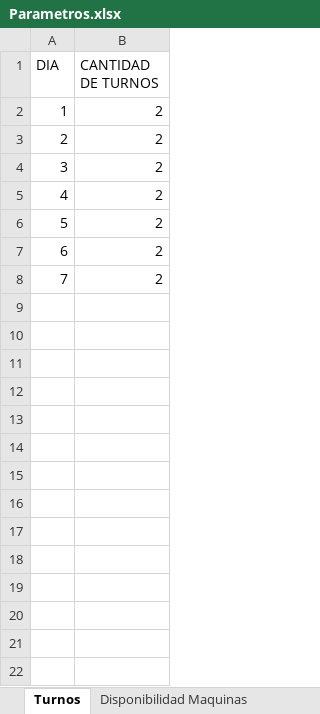
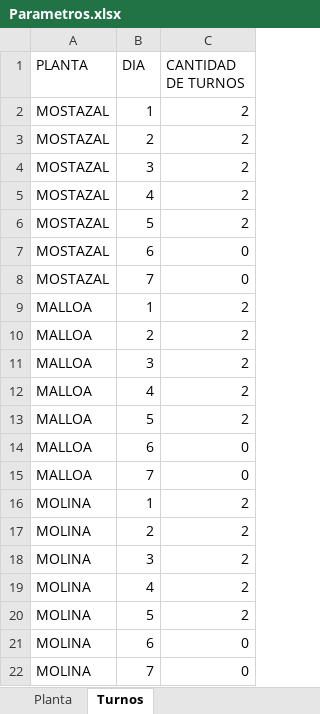
Before and after one commit to GF-Data-Lab/Modelo-Cajas, an Excel workbook: inputs/Parametros.xlsx, sheet Turnos, drawn as a sheet; values as stored, in another font and other column widths than the file's, no borders; charts and pictures not drawn; addresses are those after the commit; the diff names each change by its address in the sheet, - before the commit and + after, or states it on an @@ line.

```diff
--- a/inputs/Parametros.xlsx (sheet Turnos)
+++ b/inputs/Parametros.xlsx (sheet Turnos)
+sheet tab: Planta
+column A (PLANTA), rows 2-8: all MOSTAZAL
-C7:C8 (CANTIDAD DE TURNOS): 2
+C7:C8 (CANTIDAD DE TURNOS): 0
+row 9: MALLOA | 1 | 2
+row 10: MALLOA | 2 | 2
+row 11: MALLOA | 3 | 2
+row 12: MALLOA | 4 | 2
+row 13: MALLOA | 5 | 2
+row 14: MALLOA | 6 | 0
+row 15: MALLOA | 7 | 0
+row 16: MOLINA | 1 | 2
+row 17: MOLINA | 2 | 2
+row 18: MOLINA | 3 | 2
+row 19: MOLINA | 4 | 2
+row 20: MOLINA | 5 | 2
+row 21: MOLINA | 6 | 0
+row 22: MOLINA | 7 | 0
```
Also changed, not shown: sheet Disponibilidad Maquinas, sheet Tiempo de Setup por máquina, sheet Productividad Máquina_Caja, sheet Duracion Turno, charts or pictures, 1 other file.
